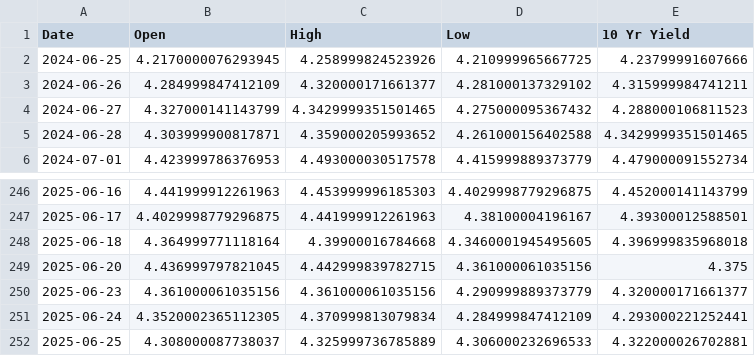
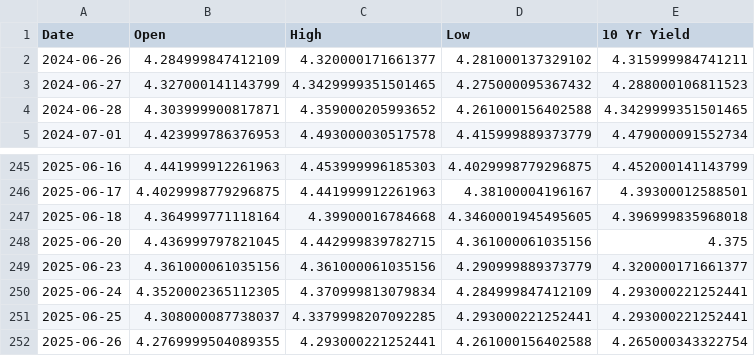
Before and after one commit to housetyler/yahoofinance_USTreasuryYeilds, a CSV file: 10yr_yield_history.csv, drawn as a sheet; only a part is shown, gaps mark what is left out.

```diff
--- a/10yr_yield_history.csv
+++ b/10yr_yield_history.csv
@@ -1,3 +1,2 @@
 Date,Open,High,Low,10 Yr Yield
-2024-06-25,4.2170000076293945,4.258999824523926,4.210999965667725,4.23799991607666
 2024-06-26,4.284999847412109,4.320000171661377,4.281000137329102,4.315999984741211
@@ -251,2 +250,3 @@ Date,Open,High,Low,10 Yr Yield
 2025-06-24,4.3520002365112305,4.370999813079834,4.284999847412109,4.293000221252441
-2025-06-25,4.308000087738037,4.325999736785889,4.306000232696533,4.322000026702881
+2025-06-25,4.308000087738037,4.3379998207092285,4.293000221252441,4.293000221252441
+2025-06-26,4.2769999504089355,4.293000221252441,4.261000156402588,4.265000343322754
```
